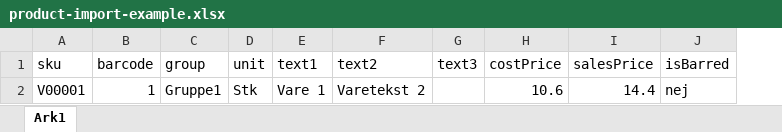
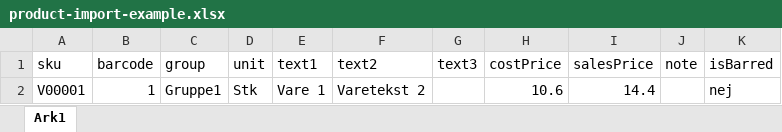
Before and after one commit to diskmarster/testasd, an Excel workbook: public/assets/product-import-example.xlsx, sheet Ark1, drawn as a sheet; values as stored, in another font and other column widths than the file's, no borders; the diff names each change by its address in the sheet, - before the commit and + after, or states it on an @@ line.

Commit message:
feat(import): include product note in import feature

```diff
--- a/public/assets/product-import-example.xlsx (sheet Ark1)
+++ b/public/assets/product-import-example.xlsx (sheet Ark1)
+column J (note), empty
```
Also changed, not shown: 2 other files.
